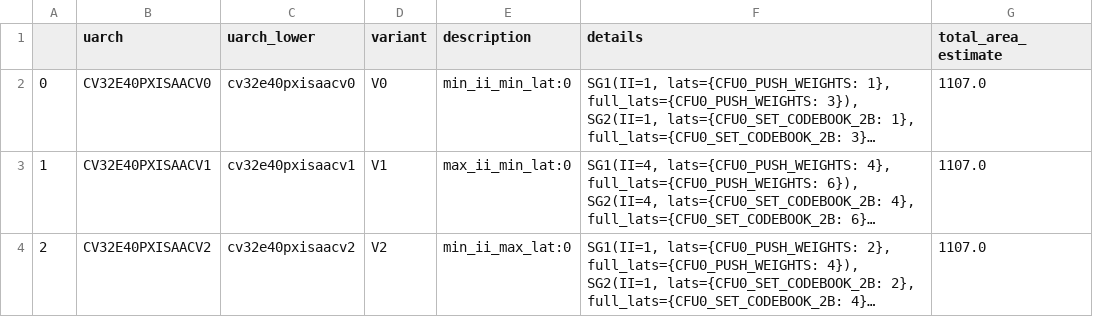
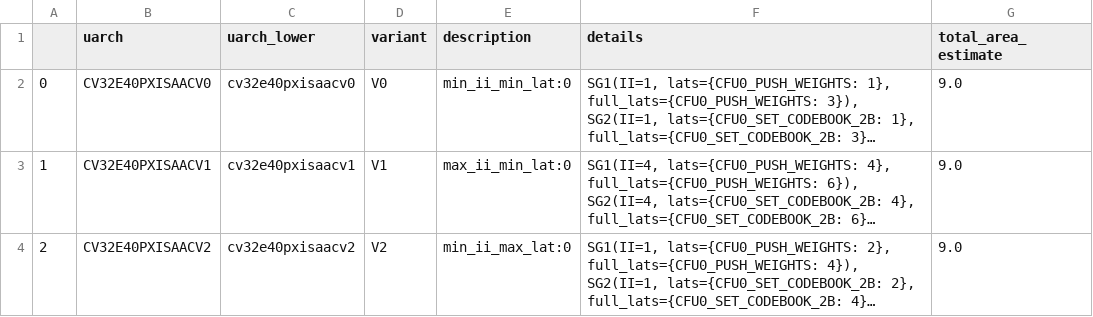
Before and after one commit to tum-ei-eda/isaac-perf-gen, a CSV file: examples/3-wca/cv32e40p/outputs/uarchs.csv, drawn as a sheet; long unchanged cells end in …; the diff names each change by its address in the sheet, - before the commit and + after, or states it on an @@ line.

Commit message:
update example outputs

```diff
--- a/examples/3-wca/cv32e40p/outputs/uarchs.csv
+++ b/examples/3-wca/cv32e40p/outputs/uarchs.csv
-G2:G4 (total_area_estimate): 1107.0
+G2:G4 (total_area_estimate): 9.0
```
Also changed, not shown: 22 other files.
